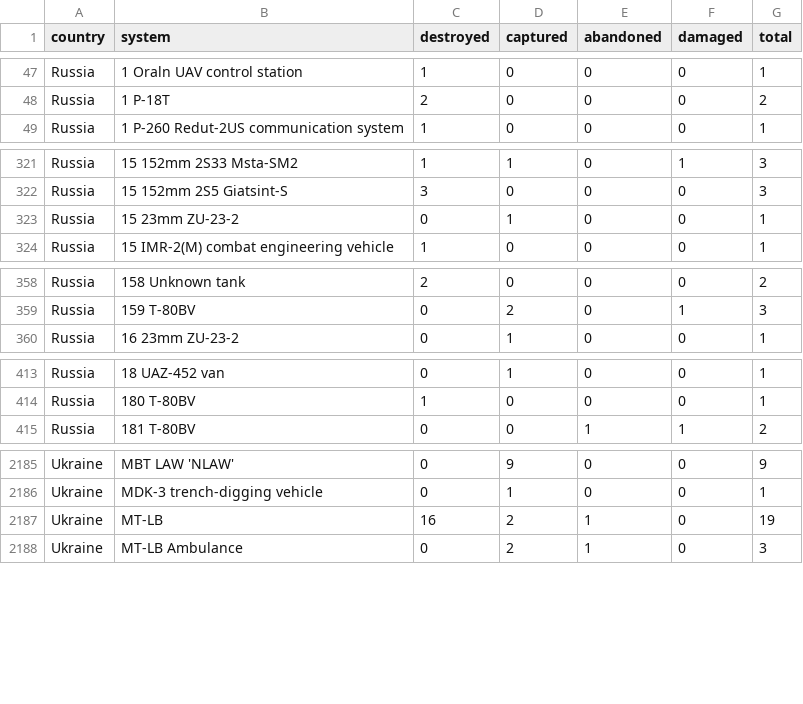
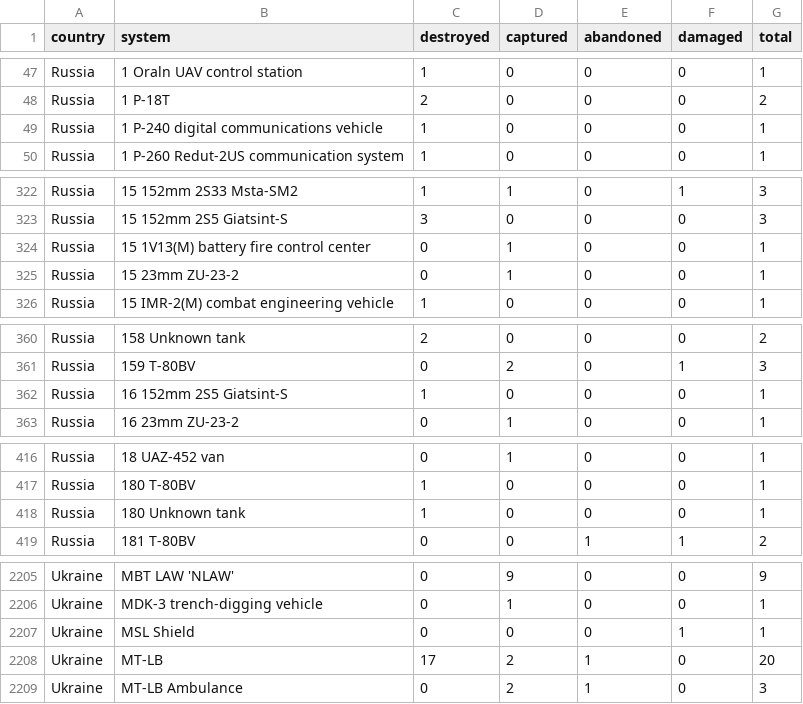
Before and after one commit to scarnecchia/oryx_data, a CSV file: totals_by_system_wide.csv, drawn as a sheet; only a part is shown, gaps mark what is left out; the diff covers the shown part only.

```diff
--- a/totals_by_system_wide.csv
+++ b/totals_by_system_wide.csv
@@ -48,2 +48,3 @@ Russia,1 Oraln UAV control station,1,0,0,0,1
 Russia,1 P-18T,2,0,0,0,2
+Russia,1 P-240 digital communications vehicle,1,0,0,0,1
 Russia,1 P-260 Redut-2US communication system,1,0,0,0,1
@@ -322,2 +323,3 @@ Russia,15 152mm 2S33 Msta-SM2,1,1,0,1,3
 Russia,15 152mm 2S5 Giatsint-S,3,0,0,0,3
+Russia,15 1V13(M) battery fire control center,0,1,0,0,1
 Russia,15 23mm ZU-23-2,0,1,0,0,1
@@ -359,2 +361,3 @@ Russia,158 Unknown tank,2,0,0,0,2
 Russia,159 T-80BV,0,2,0,1,3
+Russia,16 152mm 2S5 Giatsint-S,1,0,0,0,1
 Russia,16 23mm ZU-23-2,0,1,0,0,1
@@ -414,2 +417,3 @@ Russia,18 UAZ-452 van,0,1,0,0,1
 Russia,180 T-80BV,1,0,0,0,1
+Russia,180 Unknown tank,1,0,0,0,1
 Russia,181 T-80BV,0,0,1,1,2
@@ -2186,3 +2206,4 @@ Ukraine,MBT LAW 'NLAW',0,9,0,0,9
 Ukraine,MDK-3 trench-digging vehicle,0,1,0,0,1
-Ukraine,MT-LB,16,2,1,0,19
+Ukraine,MSL Shield,0,0,0,1,1
+Ukraine,MT-LB,17,2,1,0,20
 Ukraine,MT-LB Ambulance,0,2,1,0,3
```
Also changed, not shown: 16 added rows and 29 edited cells elsewhere in this file, daily_count.csv, event_abandoned.csv, 5 other files.
